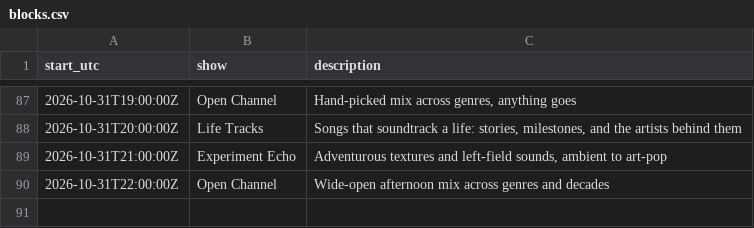
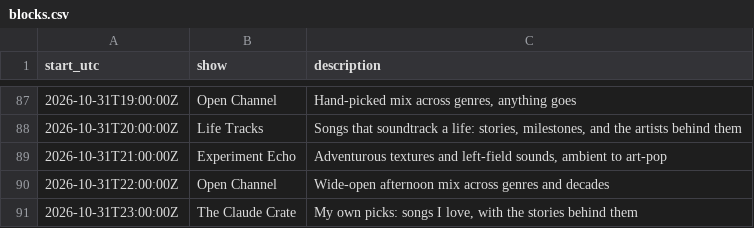
Before and after one commit to rs7hwfctnb-spec/dj-claude-schedule, a CSV file: data/blocks.csv, drawn as a sheet; only a part is shown, gaps mark what is left out; the diff names each change by its address in the sheet, - before the commit and + after, or states it on an @@ line.

```diff
--- a/data/blocks.csv
+++ b/data/blocks.csv
+row 91: 2026-10-31T23:00:00Z | The Claude Crate | My own picks: songs I love, with the stories behind them
```
Also changed, not shown: data/plays.csv, data/tracks.csv, 3 other files.
